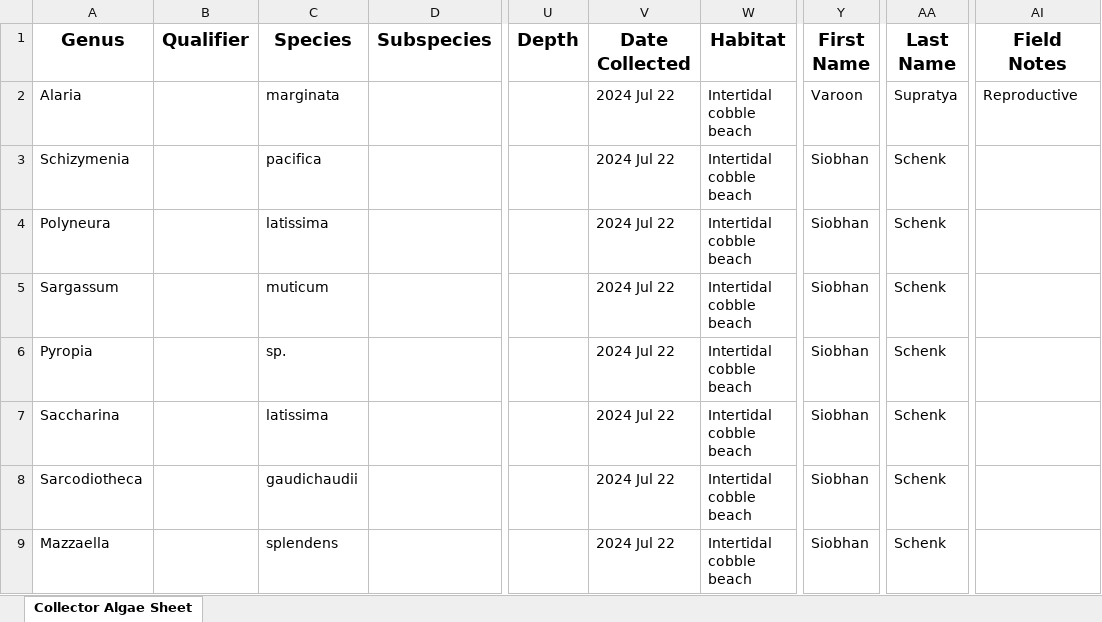
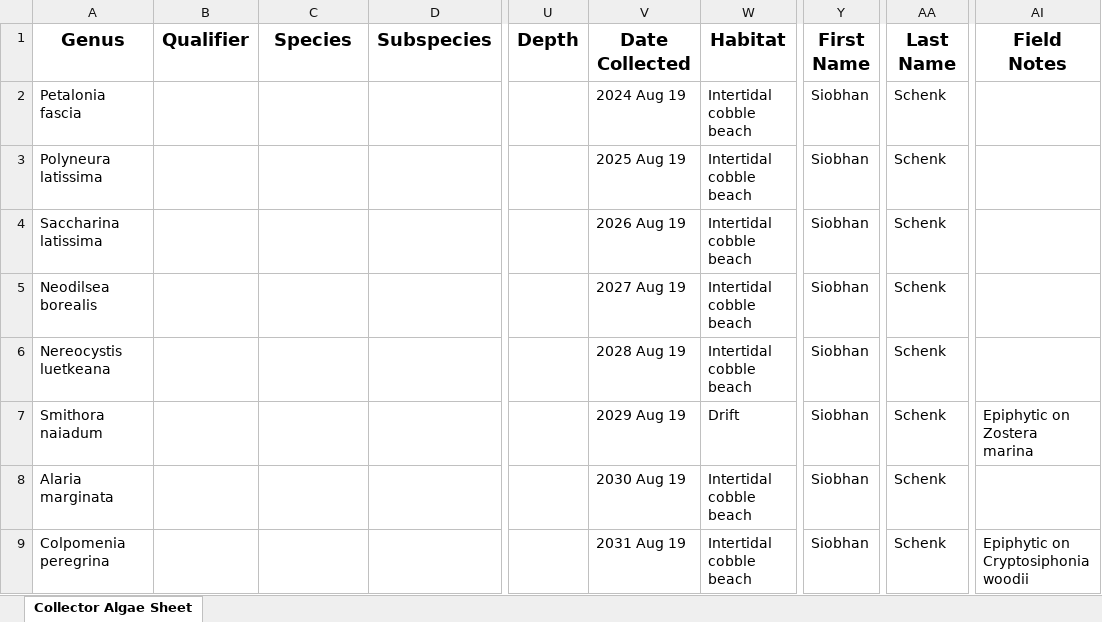
Before and after one commit to siobhanschenk/GW_seaweed_seasonality_transects, an Excel workbook: UBC Herbarium Stanley Park transects 2024-08-07 representative vouchers.xlsx, sheet Collector Algae Sheet, drawn as a sheet; only a part is shown, gaps mark what is left out; values as stored, in another font and other column widths than the file's, no borders; the diff covers the shown part only; the diff names each change by its address in the sheet, - before the commit and + after, or states it on an @@ line.

```diff
--- a/UBC Herbarium Stanley Park transects 2024-08-07 representative vouchers.xlsx (sheet Collector Algae Sheet)
+++ b/UBC Herbarium Stanley Park transects 2024-08-07 representative vouchers.xlsx (sheet Collector Algae Sheet)
-A2 (Genus): Alaria
+A2 (Genus): Petalonia fascia
-C2 (Species): marginata
+C2 (Species): (empty)
-V2 (Date Collected): 2024 Jul 22
+V2 (Date Collected): 2024 Aug 19
-Y2 (First Name): Varoon
+Y2 (First Name): Siobhan
-AA2 (Last Name): Supratya
+AA2 (Last Name): Schenk
-AI2 (Field Notes): Reproductive
+AI2 (Field Notes): (empty)
-A3 (Genus): Schizymenia
+A3 (Genus): Polyneura latissima
-C3 (Species): pacifica
+C3 (Species): (empty)
-V3 (Date Collected): 2024 Jul 22
+V3 (Date Collected): 2025 Aug 19
-A4 (Genus): Polyneura
+A4 (Genus): Saccharina latissima
-C4 (Species): latissima
+C4 (Species): (empty)
-V4 (Date Collected): 2024 Jul 22
+V4 (Date Collected): 2026 Aug 19
-A5 (Genus): Sargassum
+A5 (Genus): Neodilsea borealis
-C5 (Species): muticum
+C5 (Species): (empty)
-V5 (Date Collected): 2024 Jul 22
+V5 (Date Collected): 2027 Aug 19
-A6 (Genus): Pyropia
+A6 (Genus): Nereocystis luetkeana
-C6 (Species): sp.
+C6 (Species): (empty)
-V6 (Date Collected): 2024 Jul 22
+V6 (Date Collected): 2028 Aug 19
-A7 (Genus): Saccharina
+A7 (Genus): Smithora naiadum
-C7 (Species): latissima
+C7 (Species): (empty)
-V7 (Date Collected): 2024 Jul 22
+V7 (Date Collected): 2029 Aug 19
-W7 (Habitat): Intertidal cobble beach
+W7 (Habitat): Drift
-AI7 (Field Notes): (empty)
+AI7 (Field Notes): Epiphytic on Zostera marina
-A8 (Genus): Sarcodiotheca
+A8 (Genus): Alaria marginata
-C8 (Species): gaudichaudii
+C8 (Species): (empty)
-V8 (Date Collected): 2024 Jul 22
+V8 (Date Collected): 2030 Aug 19
-A9 (Genus): Mazzaella
+A9 (Genus): Colpomenia peregrina
-C9 (Species): splendens
+C9 (Species): (empty)
-V9 (Date Collected): 2024 Jul 22
+V9 (Date Collected): 2031 Aug 19
-AI9 (Field Notes): (empty)
+AI9 (Field Notes): Epiphytic on Cryptosiphonia woodii
```
Also changed, not shown: 14 removed rows and 8 edited cells elsewhere in this sheet, GW_seaweed_seasonality_transect_data.xlsx, kelp_reproductive_timing.xlsx, 2 other files.
